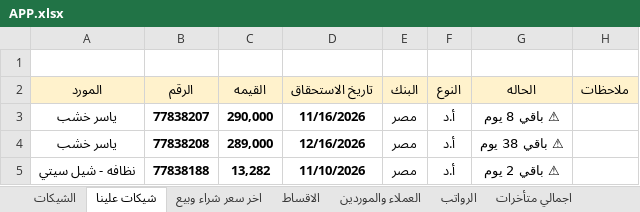
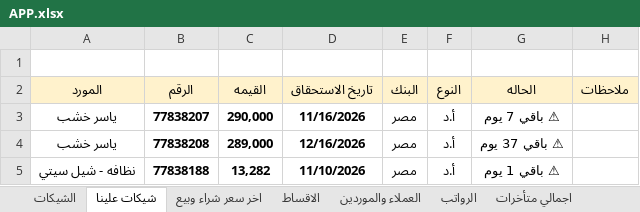
Before and after one commit to ah7306771-lang/ChillOut-Construction-app, an Excel workbook: APP.xlsx, sheet شيكات علينا, drawn as a sheet; values as stored, in another font and other column widths than the file's, no borders; the diff names each change by its address in the sheet, - before the commit and + after, or states it on an @@ line.

```diff
--- a/APP.xlsx (sheet شيكات علينا)
+++ b/APP.xlsx (sheet شيكات علينا)
-G3 (الحاله): ⚠ باقي 8 يوم
+G3 (الحاله): ⚠ باقي 7 يوم
-G4 (الحاله): ⚠ باقي 38 يوم
+G4 (الحاله): ⚠ باقي 37 يوم
-G5 (الحاله): ⚠ باقي 2 يوم
+G5 (الحاله): ⚠ باقي 1 يوم
```
Also changed, not shown: sheet اجمالي متأخرات, sheet الشيكات.
